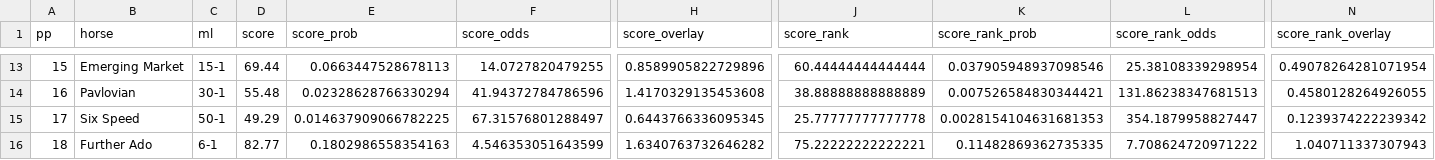
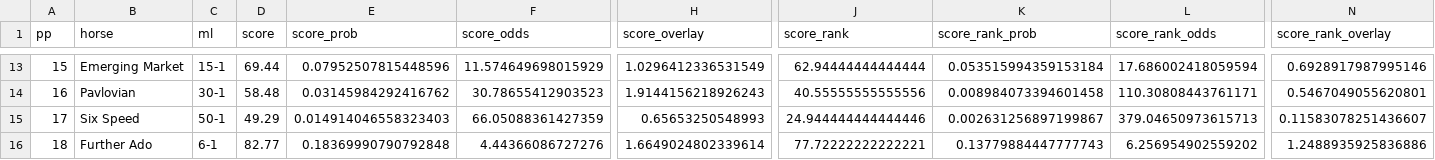
Before and after one commit to nigelglenday/horse-math, a CSV file: data/parsed/overlays.csv, drawn as a sheet; only a part is shown, gaps mark what is left out; the diff covers the shown part only; the diff names each change by its address in the sheet, - before the commit and + after, or states it on an @@ line.

```diff
--- a/data/parsed/overlays.csv
+++ b/data/parsed/overlays.csv
-E13 (score_prob): 0.0663447528678113
+E13 (score_prob): 0.07952507815448596
-F13 (score_odds): 14.0727820479255
+F13 (score_odds): 11.574649698015929
-H13 (score_overlay): 0.8589905822729896
+H13 (score_overlay): 1.0296412336531549
-J13 (score_rank): 60.44444444444444
+J13 (score_rank): 62.94444444444444
-K13 (score_rank_prob): 0.037905948937098546
+K13 (score_rank_prob): 0.053515994359153184
-L13 (score_rank_odds): 25.38108339298954
+L13 (score_rank_odds): 17.686002418059594
-N13 (score_rank_overlay): 0.49078264281071954
+N13 (score_rank_overlay): 0.6928917987995146
-D14 (score): 55.48
+D14 (score): 58.48
-E14 (score_prob): 0.02328628766330294
+E14 (score_prob): 0.03145984292416762
-F14 (score_odds): 41.94372784786596
+F14 (score_odds): 30.78655412903523
-H14 (score_overlay): 1.4170329135453608
+H14 (score_overlay): 1.9144156218926243
-J14 (score_rank): 38.88888888888889
+J14 (score_rank): 40.55555555555556
-K14 (score_rank_prob): 0.007526584830344421
+K14 (score_rank_prob): 0.008984073394601458
-L14 (score_rank_odds): 131.86238347681513
+L14 (score_rank_odds): 110.30808443761171
-N14 (score_rank_overlay): 0.4580128264926055
+N14 (score_rank_overlay): 0.5467049055620801
-E15 (score_prob): 0.014637909066782225
+E15 (score_prob): 0.014914046558323403
-F15 (score_odds): 67.31576801288497
+F15 (score_odds): 66.05088361427359
-H15 (score_overlay): 0.6443766336095345
+H15 (score_overlay): 0.65653250548993
-J15 (score_rank): 25.77777777777778
+J15 (score_rank): 24.944444444444446
-K15 (score_rank_prob): 0.0028154104631681353
+K15 (score_rank_prob): 0.002631256897199867
-L15 (score_rank_odds): 354.1879958827447
+L15 (score_rank_odds): 379.04650973615713
-N15 (score_rank_overlay): 0.1239374222239342
+N15 (score_rank_overlay): 0.11583078251436607
-E16 (score_prob): 0.1802986558354163
+E16 (score_prob): 0.18369990790792848
-F16 (score_odds): 4.546353051643599
+F16 (score_odds): 4.44366086727276
-H16 (score_overlay): 1.6340763732646282
+H16 (score_overlay): 1.6649024802339614
-J16 (score_rank): 75.22222222222221
+J16 (score_rank): 77.72222222222221
-K16 (score_rank_prob): 0.11482869362735335
+K16 (score_rank_prob): 0.13779884447777743
-L16 (score_rank_odds): 7.708624720971222
+L16 (score_rank_odds): 6.256954902559202
-N16 (score_rank_overlay): 1.040711337307943
+N16 (score_rank_overlay): 1.2488935925836886
```
Also changed, not shown: 112 edited cells elsewhere in this file, 4 other files.
